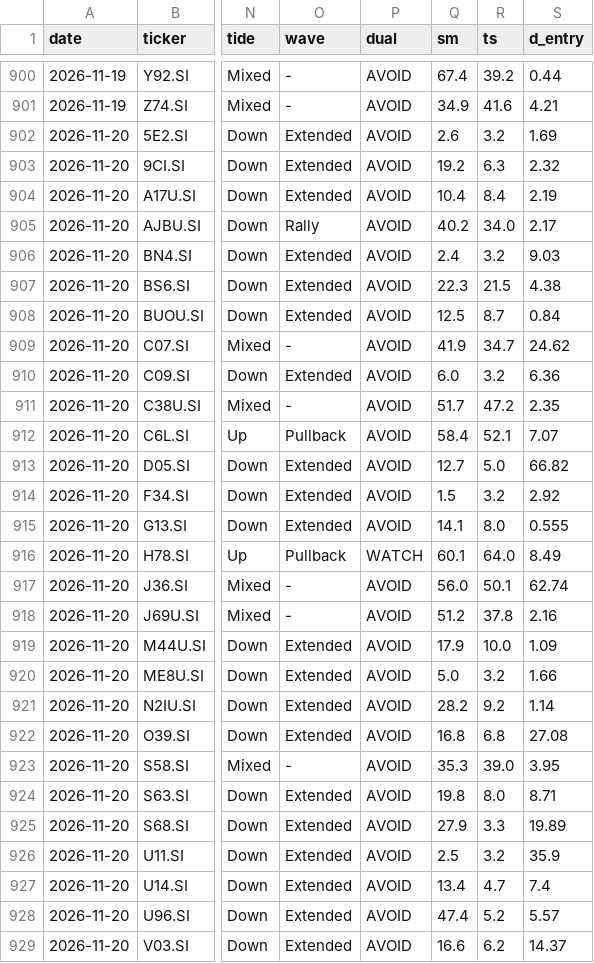
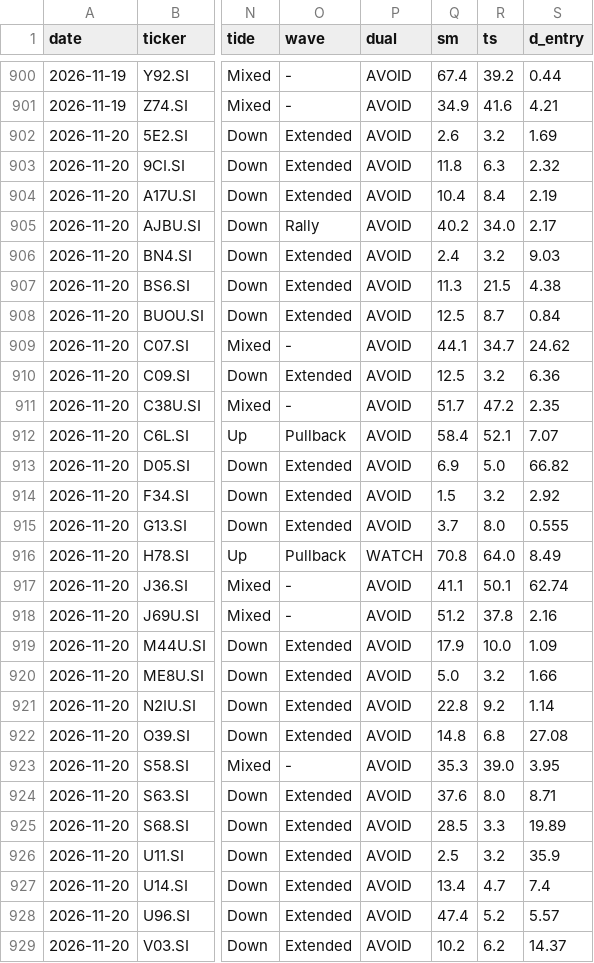
Before and after one commit to LSCAI-dev/Triple-Screen, a CSV file: docs/data/signals_log.csv, drawn as a sheet; only a part is shown, gaps mark what is left out; the diff covers the shown part only; the diff names each change by its address in the sheet, - before the commit and + after, or states it on an @@ line.

```diff
--- a/docs/data/signals_log.csv
+++ b/docs/data/signals_log.csv
-Q903 (sm): 19.2
+Q903 (sm): 11.8
-Q907 (sm): 22.3
+Q907 (sm): 11.3
-Q909 (sm): 41.9
+Q909 (sm): 44.1
-Q910 (sm): 6.0
+Q910 (sm): 12.5
-Q913 (sm): 12.7
+Q913 (sm): 6.9
-Q915 (sm): 14.1
+Q915 (sm): 3.7
-Q916 (sm): 60.1
+Q916 (sm): 70.8
-Q917 (sm): 56.0
+Q917 (sm): 41.1
-Q921 (sm): 28.2
+Q921 (sm): 22.8
-Q922 (sm): 16.8
+Q922 (sm): 14.8
-Q924 (sm): 19.8
+Q924 (sm): 37.6
-Q925 (sm): 27.9
+Q925 (sm): 28.5
-Q929 (sm): 16.6
+Q929 (sm): 10.2
```
Also changed, not shown: 2 edited cells elsewhere in this file, 35 other files.
